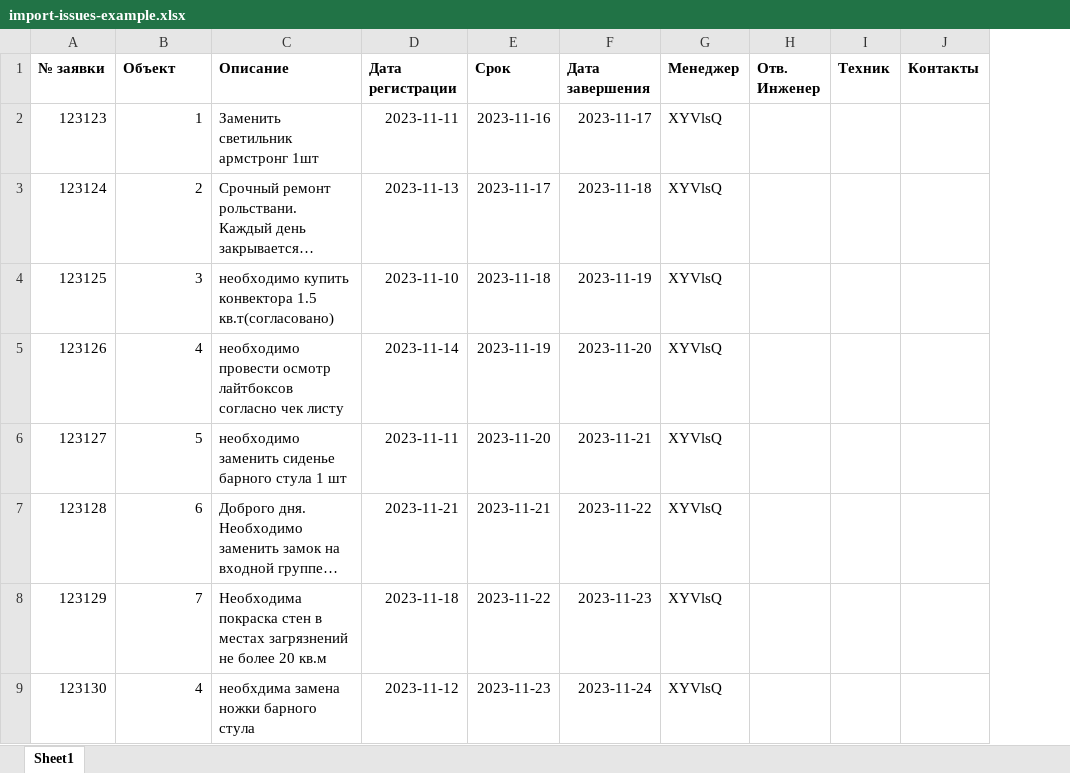
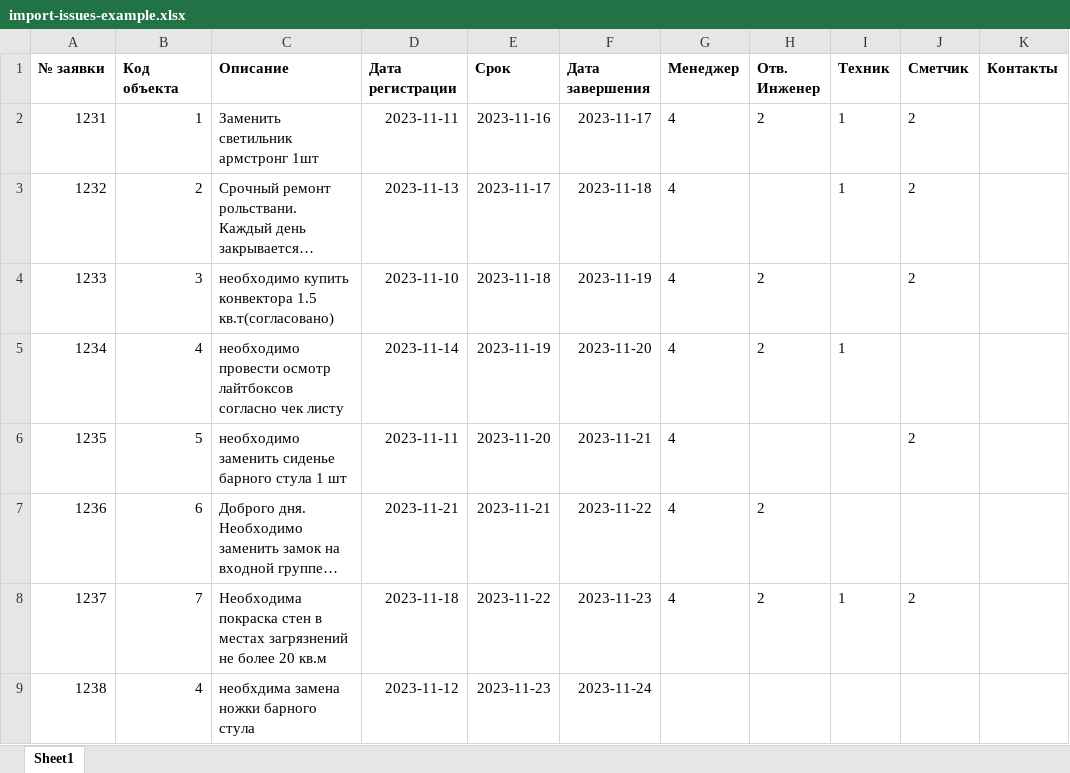
Before and after one commit to DmitriyDrozd/rengin-erp, an Excel workbook: packages/front/assets/import-issues-example.xlsx, sheet Sheet1, drawn as a sheet; long unchanged cells end in …; values as stored, in another font and other column widths than the file's, no borders; charts and pictures not drawn; the diff names each change by its address in the sheet, - before the commit and + after, or states it on an @@ line.

Commit message:
1.1)СДелать в импорте  обьектов - колонку код обьекта - существовала, добавлен сметчик + 1.2)Изменить столбик номер  на странице обьекты - на Код обьекта с возможностью редактирования +

```diff
--- a/packages/front/assets/import-issues-example.xlsx (sheet Sheet1)
+++ b/packages/front/assets/import-issues-example.xlsx (sheet Sheet1)
+column J (Сметчик), rows 2-8: 2 | 2 | 2 |  | 2 |  | 2
-B1: Объект
+B1: Код объекта
-A2 (№ заявки): 123123
+A2 (№ заявки): 1231
-G2:G8 (Менеджер): XYVlsQ
+G2:G8 (Менеджер): 4
-H2 (Отв. Инженер): (empty)
+H2 (Отв. Инженер): 2
-I2:I3 (Техник): (empty)
+I2:I3 (Техник): 1
-A3 (№ заявки): 123124
+A3 (№ заявки): 1232
-A4 (№ заявки): 123125
+A4 (№ заявки): 1233
-H4:H5 (Отв. Инженер): (empty)
+H4:H5 (Отв. Инженер): 2
-A5 (№ заявки): 123126
+A5 (№ заявки): 1234
-I5 (Техник): (empty)
+I5 (Техник): 1
-A6 (№ заявки): 123127
+A6 (№ заявки): 1235
-A7 (№ заявки): 123128
+A7 (№ заявки): 1236
-H7:H8 (Отв. Инженер): (empty)
+H7:H8 (Отв. Инженер): 2
-A8 (№ заявки): 123129
+A8 (№ заявки): 1237
-I8 (Техник): (empty)
+I8 (Техник): 1
-A9 (№ заявки): 123130
+A9 (№ заявки): 1238
-G9 (Менеджер): XYVlsQ
+G9 (Менеджер): (empty)
```
Also changed, not shown: charts or pictures, 9 other files.
